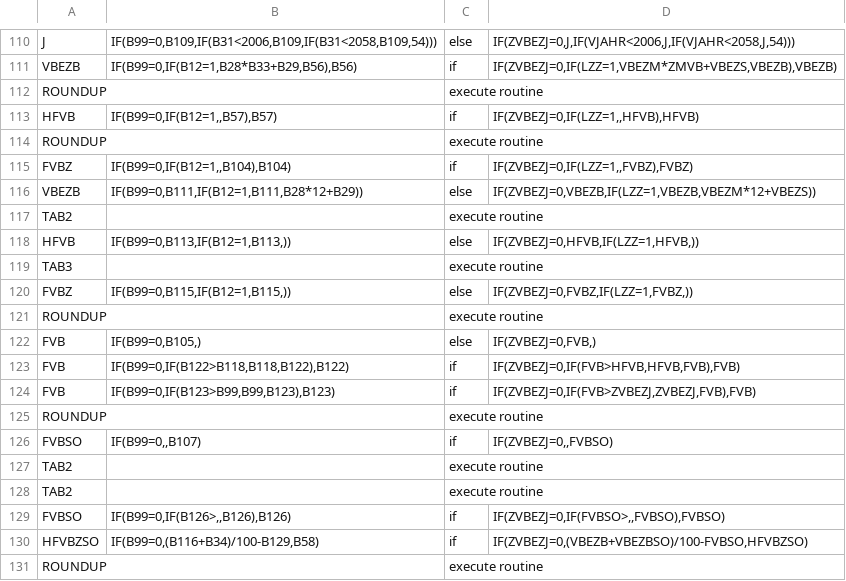
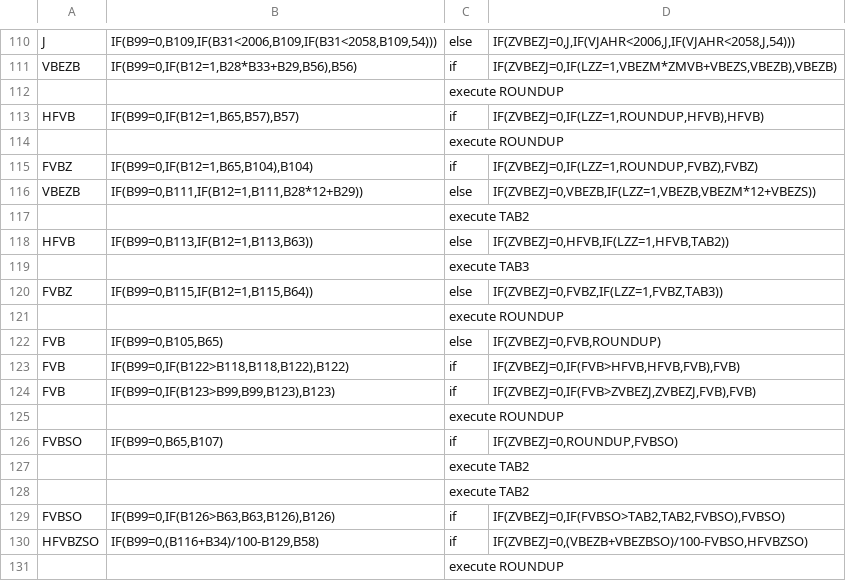
Before and after one commit to ardiannm/flow, a CSV file: Ablaufplan Lohnsteuer 2024-11-22-PAP-2025_anlage.csv, drawn as a sheet; only a part is shown, gaps mark what is left out; the diff covers the shown part only.

```diff
--- a/Ablaufplan Lohnsteuer 2024-11-22-PAP-2025_anlage.csv
+++ b/Ablaufplan Lohnsteuer 2024-11-22-PAP-2025_anlage.csv
@@ -111,21 +111,21 @@ J,"IF(B99=0,B109,IF(B31<2006,B109,IF(B31<2058,B109,54)))",else,"IF(ZVBEZJ=0,J,IF
 VBEZB,"IF(B99=0,IF(B12=1,B28*B33+B29,B56),B56)",if,"IF(ZVBEZJ=0,IF(LZZ=1,VBEZM*ZMVB+VBEZS,VBEZB),VBEZB)"
-ROUNDUP,,execute routine,
-HFVB,"IF(B99=0,IF(B12=1,,B57),B57)",if,"IF(ZVBEZJ=0,IF(LZZ=1,,HFVB),HFVB)"
-ROUNDUP,,execute routine,
-FVBZ,"IF(B99=0,IF(B12=1,,B104),B104)",if,"IF(ZVBEZJ=0,IF(LZZ=1,,FVBZ),FVBZ)"
+,,execute ROUNDUP,
+HFVB,"IF(B99=0,IF(B12=1,B65,B57),B57)",if,"IF(ZVBEZJ=0,IF(LZZ=1,ROUNDUP,HFVB),HFVB)"
+,,execute ROUNDUP,
+FVBZ,"IF(B99=0,IF(B12=1,B65,B104),B104)",if,"IF(ZVBEZJ=0,IF(LZZ=1,ROUNDUP,FVBZ),FVBZ)"
 VBEZB,"IF(B99=0,B111,IF(B12=1,B111,B28*12+B29))",else,"IF(ZVBEZJ=0,VBEZB,IF(LZZ=1,VBEZB,VBEZM*12+VBEZS))"
-TAB2,,execute routine,
-HFVB,"IF(B99=0,B113,IF(B12=1,B113,))",else,"IF(ZVBEZJ=0,HFVB,IF(LZZ=1,HFVB,))"
-TAB3,,execute routine,
-FVBZ,"IF(B99=0,B115,IF(B12=1,B115,))",else,"IF(ZVBEZJ=0,FVBZ,IF(LZZ=1,FVBZ,))"
-ROUNDUP,,execute routine,
-FVB,"IF(B99=0,B105,)",else,"IF(ZVBEZJ=0,FVB,)"
+,,execute TAB2,
+HFVB,"IF(B99=0,B113,IF(B12=1,B113,B63))",else,"IF(ZVBEZJ=0,HFVB,IF(LZZ=1,HFVB,TAB2))"
+,,execute TAB3,
+FVBZ,"IF(B99=0,B115,IF(B12=1,B115,B64))",else,"IF(ZVBEZJ=0,FVBZ,IF(LZZ=1,FVBZ,TAB3))"
+,,execute ROUNDUP,
+FVB,"IF(B99=0,B105,B65)",else,"IF(ZVBEZJ=0,FVB,ROUNDUP)"
 FVB,"IF(B99=0,IF(B122>B118,B118,B122),B122)",if,"IF(ZVBEZJ=0,IF(FVB>HFVB,HFVB,FVB),FVB)"
 FVB,"IF(B99=0,IF(B123>B99,B99,B123),B123)",if,"IF(ZVBEZJ=0,IF(FVB>ZVBEZJ,ZVBEZJ,FVB),FVB)"
-ROUNDUP,,execute routine,
-FVBSO,"IF(B99=0,,B107)",if,"IF(ZVBEZJ=0,,FVBSO)"
-TAB2,,execute routine,
-TAB2,,execute routine,
-FVBSO,"IF(B99=0,IF(B126>,,B126),B126)",if,"IF(ZVBEZJ=0,IF(FVBSO>,,FVBSO),FVBSO)"
+,,execute ROUNDUP,
+FVBSO,"IF(B99=0,B65,B107)",if,"IF(ZVBEZJ=0,ROUNDUP,FVBSO)"
+,,execute TAB2,
+,,execute TAB2,
+FVBSO,"IF(B99=0,IF(B126>B63,B63,B126),B126)",if,"IF(ZVBEZJ=0,IF(FVBSO>TAB2,TAB2,FVBSO),FVBSO)"
 HFVBZSO,"IF(B99=0,(B116+B34)/100-B129,B58)",if,"IF(ZVBEZJ=0,(VBEZB+VBEZBSO)/100-FVBSO,HFVBZSO)"
-ROUNDUP,,execute routine,
+,,execute ROUNDUP,
```
Also changed, not shown: 16 added rows, 16 removed rows and 8 edited cells elsewhere in this file, 4 other files.
